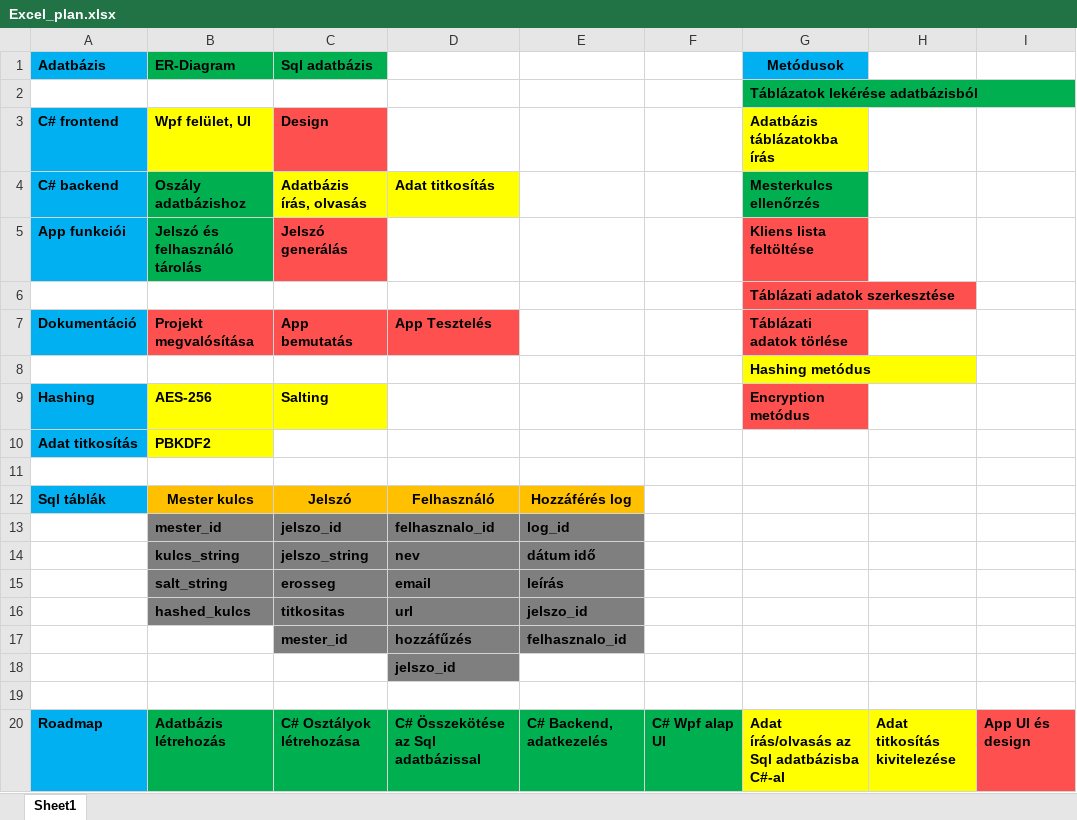
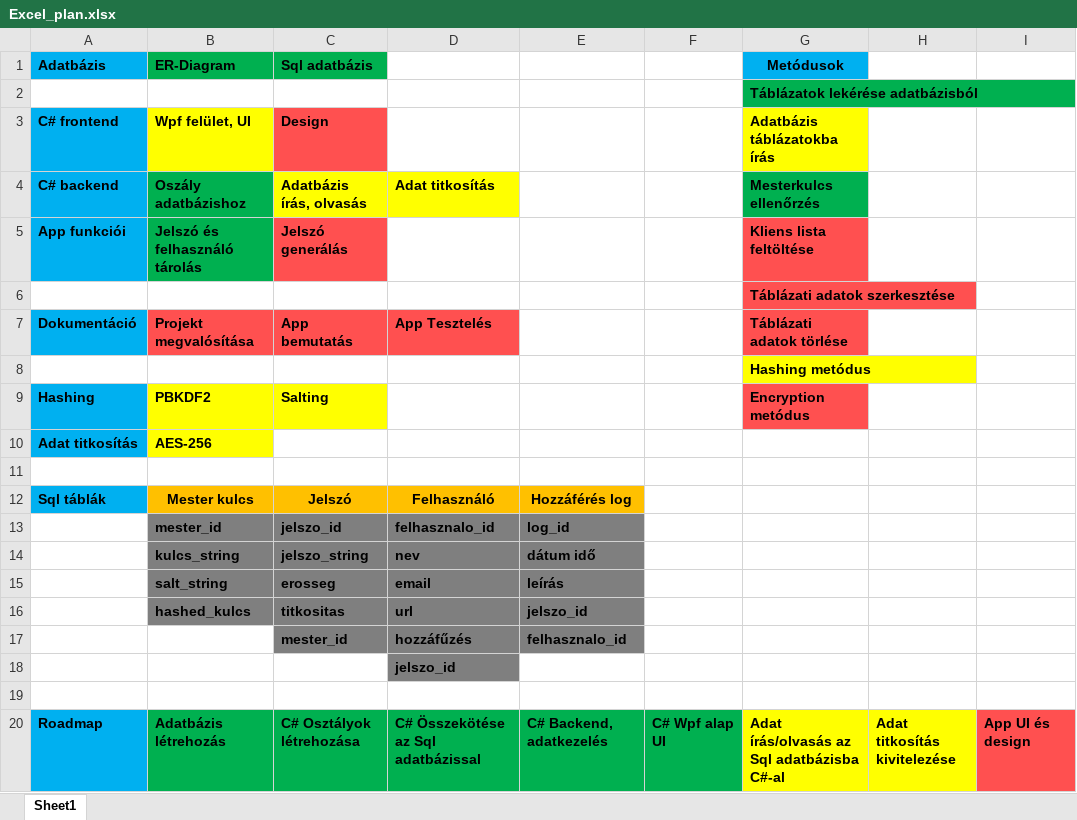
Before and after one commit to yAn2049/Aliasly-Password-Manager, an Excel workbook: Documents/Excel_plan.xlsx, sheet Sheet1, drawn as a sheet; only a part is shown; values as stored, in another font and other column widths than the file's, no borders; the diff names each change by its address in the sheet, - before the commit and + after, or states it on an @@ line.

Commit message:
Update Excel_plan.xlsx

```diff
--- a/Documents/Excel_plan.xlsx (sheet Sheet1)
+++ b/Documents/Excel_plan.xlsx (sheet Sheet1)
-B9 (ER-Diagram): AES-256
+B9 (ER-Diagram): PBKDF2
-B10 (ER-Diagram): PBKDF2
+B10 (ER-Diagram): AES-256
```
